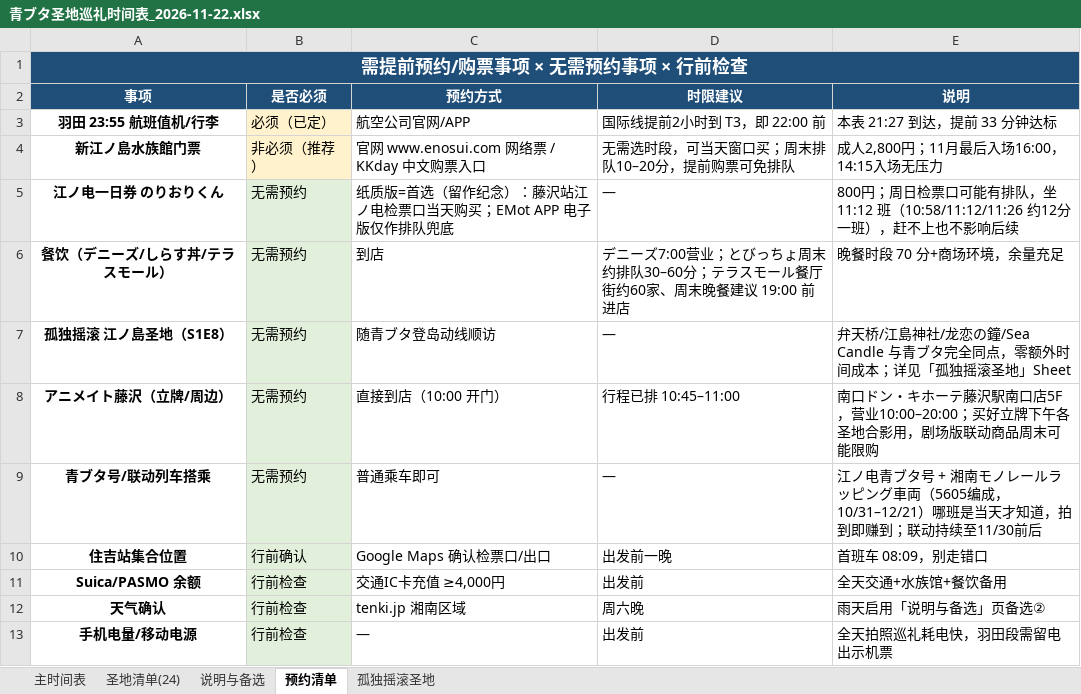
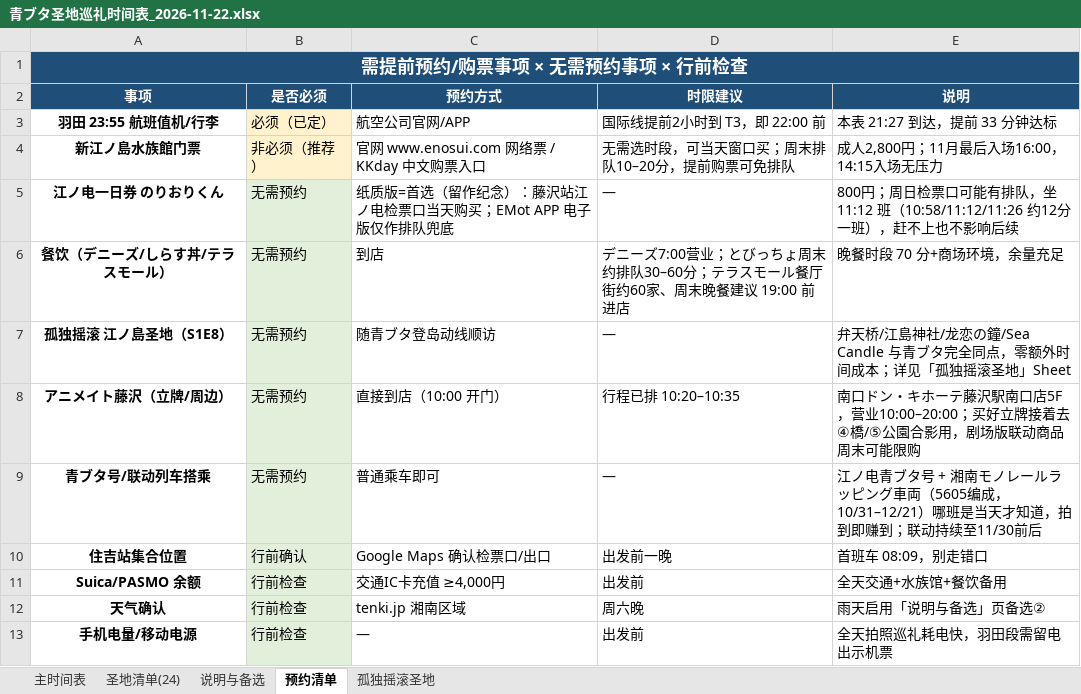
Before and after one commit to fhlm/pages, an Excel workbook: aobuta/青ブタ圣地巡礼时间表_2026-11-22.xlsx, sheet 预约清单, drawn as a sheet; values as stored, in another font and other column widths than the file's, no borders; the diff names each change by its address in the sheet, - before the commit and + after, or states it on an @@ line.

```diff
--- a/aobuta/青ブタ圣地巡礼时间表_2026-11-22.xlsx (sheet 预约清单)
+++ b/aobuta/青ブタ圣地巡礼时间表_2026-11-22.xlsx (sheet 预约清单)
-D8 (时限建议): 行程已排 10:45–11:00
+D8 (时限建议): 行程已排 10:20–10:35
-E8 (说明): …买好立牌下午各圣地合影用，…
+E8 (说明): …买好立牌接着去④橋/⑤公園合影用，…
```
Also changed, not shown: sheet 主时间表, 3 other files.
